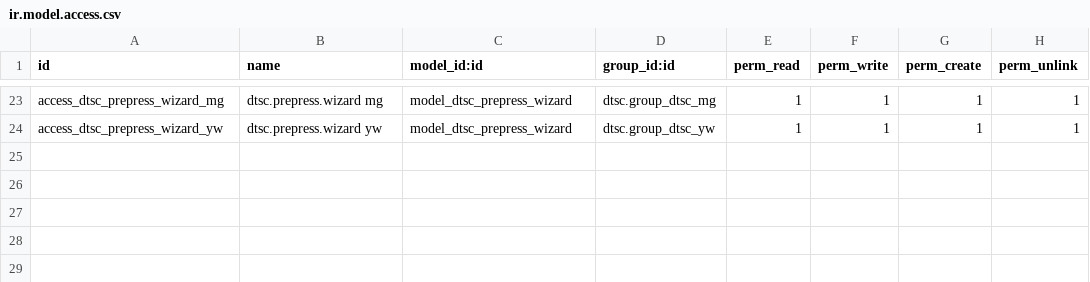
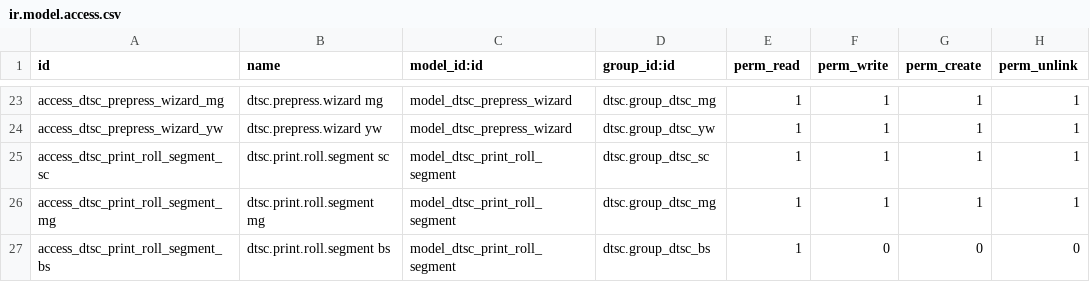
Before and after one commit to gitwbr/odoo_server, a CSV file: custom-addons/dtsc_print_nesting/security/ir.model.access.csv, drawn as a sheet; only a part is shown, gaps mark what is left out; the diff names each change by its address in the sheet, - before the commit and + after, or states it on an @@ line.

```diff
--- a/custom-addons/dtsc_print_nesting/security/ir.model.access.csv
+++ b/custom-addons/dtsc_print_nesting/security/ir.model.access.csv
+row 25: access_dtsc_print_roll_segment_sc | dtsc.print.roll.segment sc | model_dtsc_print_roll_segment | dtsc.group_dtsc_sc | 1 | 1 | 1 | 1
+row 26: access_dtsc_print_roll_segment_mg | dtsc.print.roll.segment mg | model_dtsc_print_roll_segment | dtsc.group_dtsc_mg | 1 | 1 | 1 | 1
+row 27: access_dtsc_print_roll_segment_bs | dtsc.print.roll.segment bs | model_dtsc_print_roll_segment | dtsc.group_dtsc_bs | 1 | 0 | 0 | 0
```
Also changed, not shown: 24 other files.
